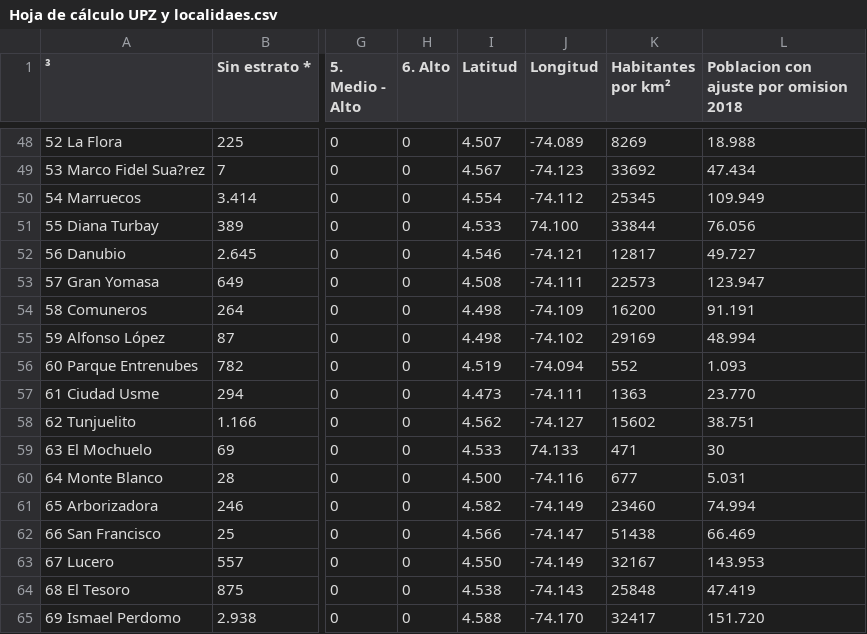
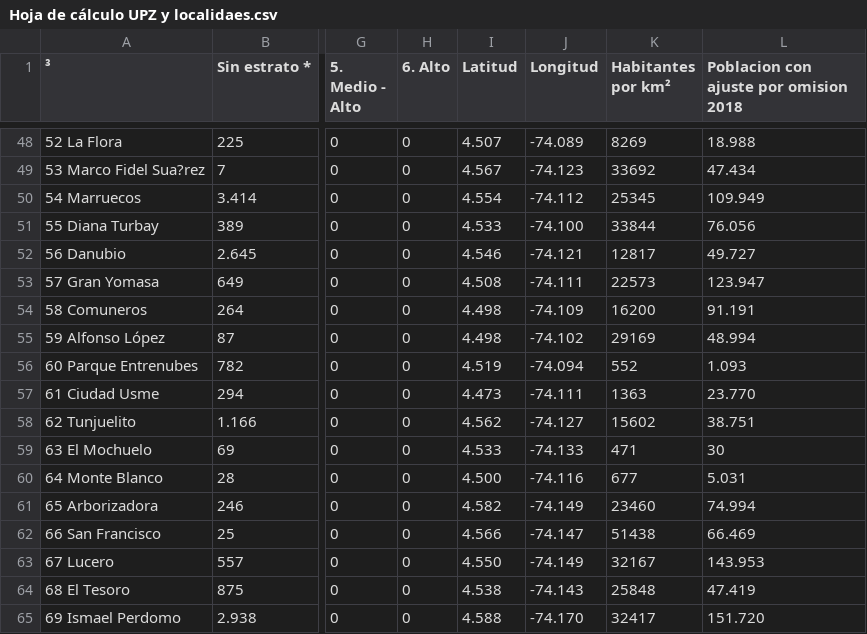
Before and after one commit to IronGhost1779/K-means, a CSV file: Base de Datos/Hoja de cálculo UPZ y localidaes.csv, drawn as a sheet; only a part is shown, gaps mark what is left out; the diff names each change by its address in the sheet, - before the commit and + after, or states it on an @@ line.

```diff
--- a/Base de Datos/Hoja de cálculo UPZ y localidaes.csv
+++ b/Base de Datos/Hoja de cálculo UPZ y localidaes.csv
-J51 (Longitud): 74.100
+J51 (Longitud): -74.100
-J59 (Longitud): 74.133
+J59 (Longitud): -74.133
```
Also changed, not shown: 1 other file.
